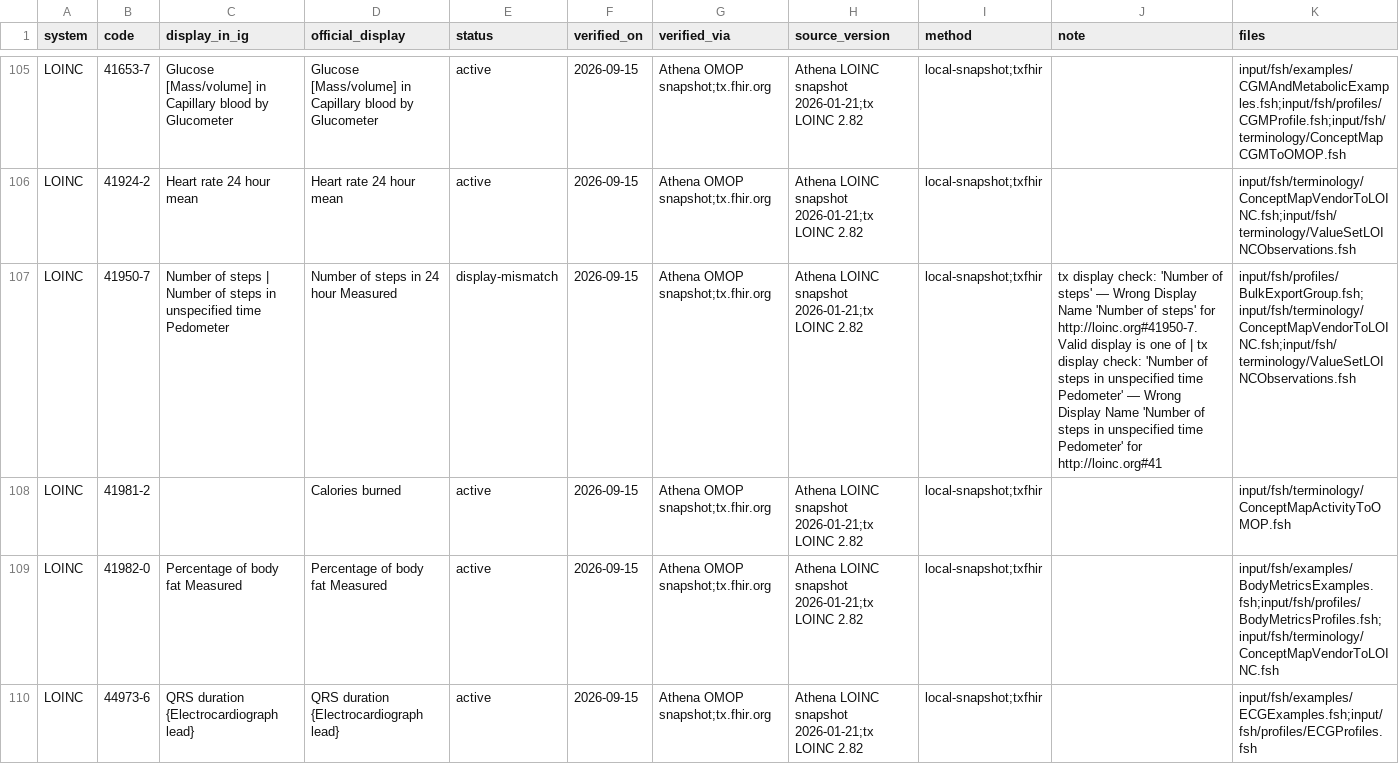
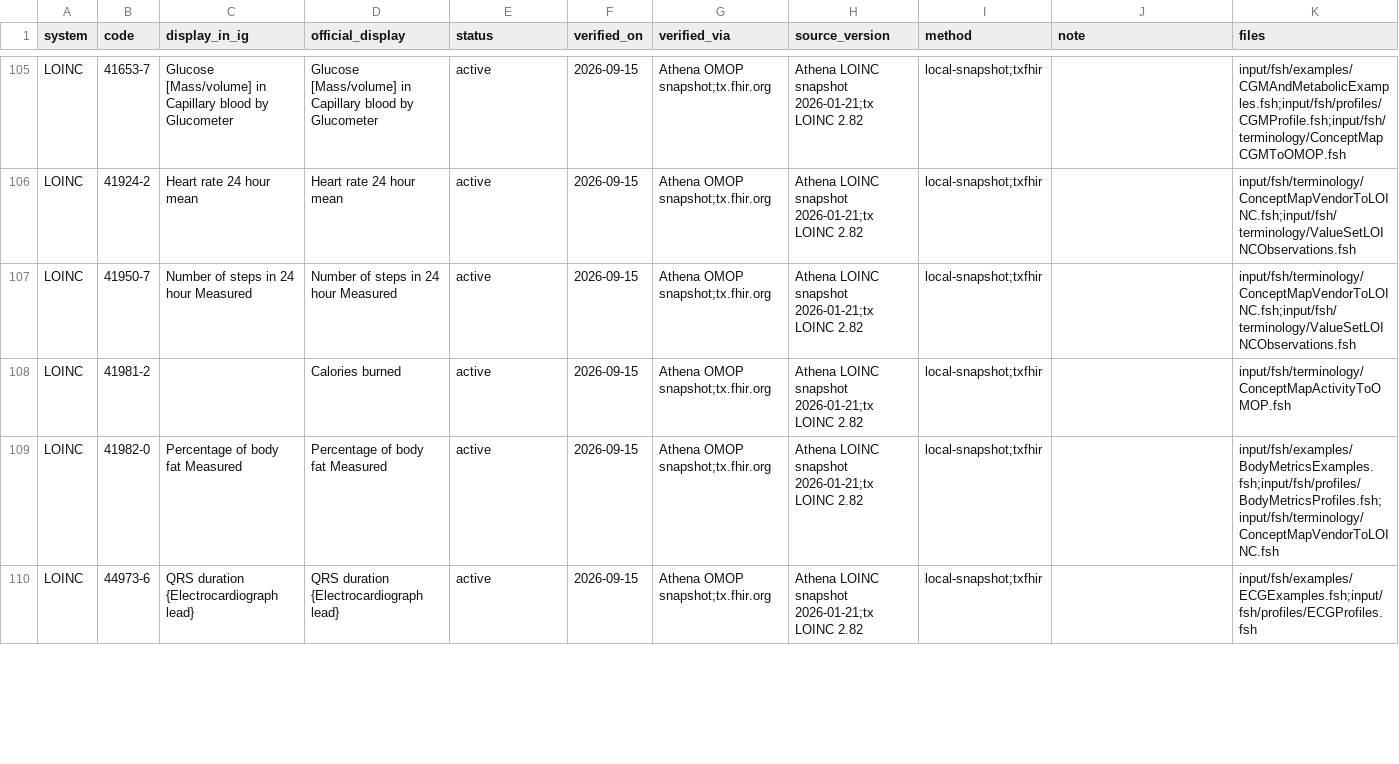
Before and after one commit to RicardoLSantos/shorthand, a CSV file: input/data/terminology-verification-ledger.csv, drawn as a sheet; only a part is shown, gaps mark what is left out; the diff covers the shown part only; the diff names each change by its address in the sheet, - before the commit and + after, or states it on an @@ line.

```diff
--- a/input/data/terminology-verification-ledger.csv
+++ b/input/data/terminology-verification-ledger.csv
-C107 (display_in_ig): …of steps | Number of steps in unspecified time Pedometer
+C107 (display_in_ig): …of steps in 24 hour Measured
-E107 (status): display-mismatch
+E107 (status): active
-J107 (note): tx display check: 'Number of steps' — Wrong Display Name 'Number of steps' for http://loinc.org#41950-7. Valid display is one of | tx display check: 'Number of steps in unspecified time Pedometer' — Wrong Display Name 'Number of steps in unspecified time Pedometer' for http://loinc.org#41
+J107 (note): (empty)
-K107 (files): input/fsh/profiles/BulkExportGroup.fsh;input/fsh/terminology/ConceptMapVendorToLOINC.fsh;input/fsh/terminology/ValueSetLOINCObservations.fsh
+K107 (files): input/fsh/terminology/ConceptMapVendorToLOINC.fsh;input/fsh/terminology/ValueSetLOINCObservations.fsh
```
Also changed, not shown: 2 added rows, 3 removed rows and 29 edited cells elsewhere in this file, 3 other files.
